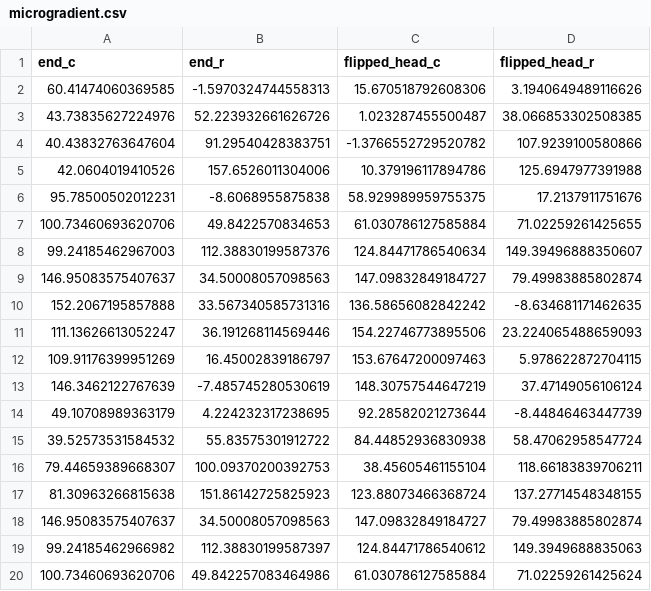
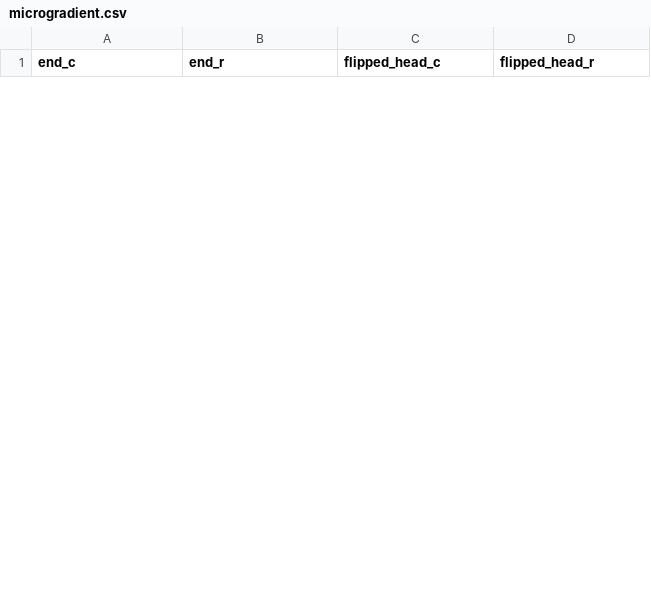
Before and after one commit to QianLabUSC/lassie-decisionmaking, a CSV file: flask/planningStack/csv_data/microgradient.csv, drawn as a sheet; only a part is shown; removed rows and columns are numbered as before the commit, all else as after; the diff covers the shown part only; the diff names each change by its address in the sheet, - before the commit and + after, or states it on an @@ line.

```diff
--- a/flask/planningStack/csv_data/microgradient.csv
+++ b/flask/planningStack/csv_data/microgradient.csv
-row 2: 60.41474060369585 | -1.5970324744558313 | 15.670518792608306 | 3.1940649489116626
-row 3: 43.73835627224976 | 52.223932661626726 | 1.023287455500487 | 38.066853302508385
-row 4: 40.43832763647604 | 91.29540428383751 | -1.3766552729520782 | 107.9239100580866
-row 5: 42.0604019410526 | 157.6526011304006 | 10.379196117894786 | 125.6947977391988
-row 6: 95.78500502012231 | -8.6068955875838 | 58.929989959755375 | 17.2137911751676
-row 7: 100.73460693620706 | 49.8422570834653 | 61.030786127585884 | 71.02259261425655
-row 8: 99.24185462967003 | 112.38830199587376 | 124.84471786540634 | 149.39496888350607
-row 9: 146.95083575407637 | 34.50008057098563 | 147.09832849184727 | 79.49983885802874
-row 10: 152.2067195857888 | 33.567340585731316 | 136.58656082842242 | -8.634681171462635
-row 11: 111.13626613052247 | 36.191268114569446 | 154.22746773895506 | 23.224065488659093
-row 12: 109.91176399951269 | 16.45002839186797 | 153.67647200097463 | 5.978622872704115
-row 13: 146.3462122767639 | -7.485745280530619 | 148.30757544647219 | 37.47149056106124
-row 14: 49.10708989363179 | 4.224232317238695 | 92.28582021273644 | -8.44846463447739
-row 15: 39.52573531584532 | 55.83575301912722 | 84.44852936830938 | 58.47062958547724
-row 16: 79.44659389668307 | 100.09370200392753 | 38.45605461155104 | 118.66183839706211
-row 17: 81.30963266815638 | 151.86142725825923 | 123.88073466368724 | 137.27714548348155
-row 18: 146.95083575407637 | 34.50008057098563 | 147.09832849184727 | 79.49983885802874
-row 19: 99.24185462966982 | 112.38830199587397 | 124.84471786540612 | 149.3949688835063
-row 20: 100.73460693620706 | 49.842257083464986 | 61.030786127585884 | 71.02259261425624
```
Also changed, not shown: 20 added rows and 9 removed rows elsewhere in this file, flask/planningStack/csv_data/zonecoverage.csv, 1 other file.
